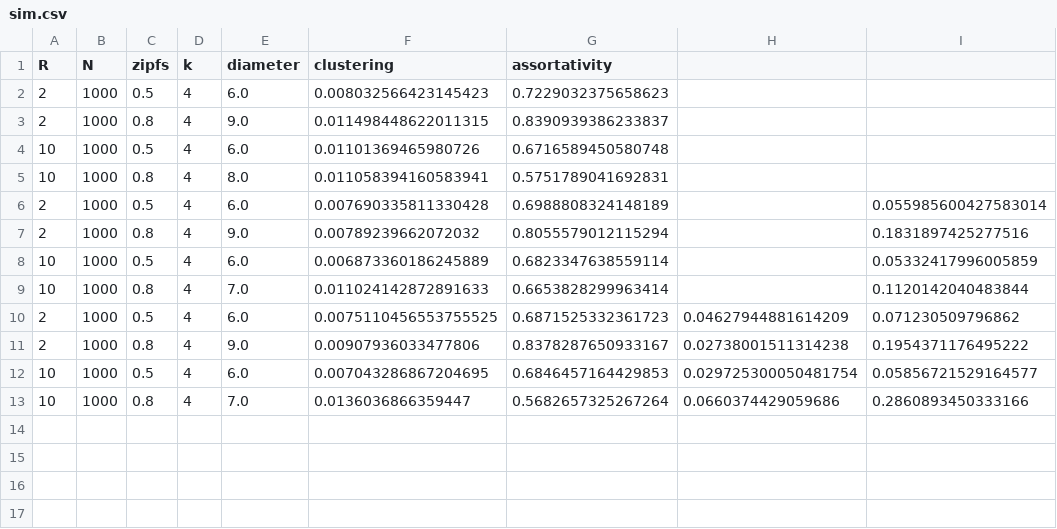
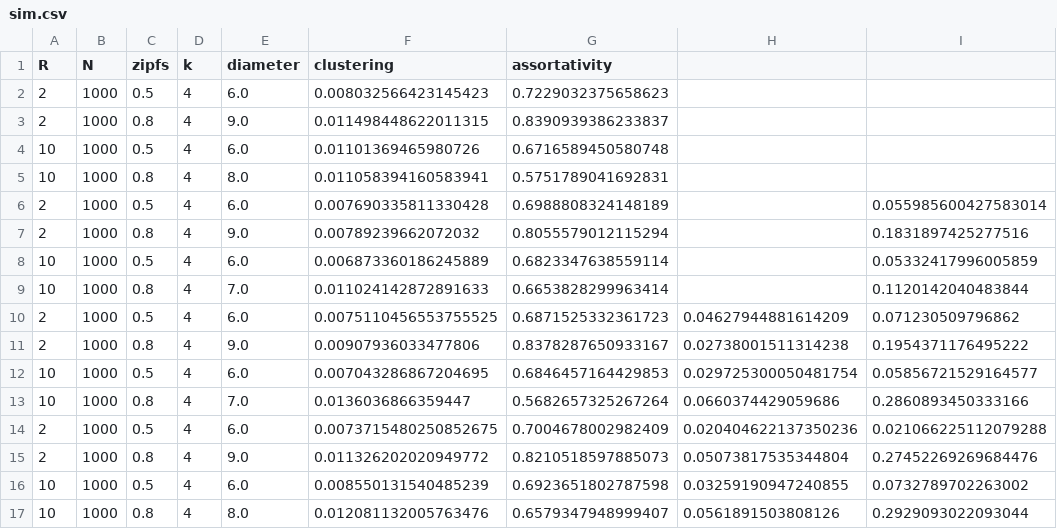
Before and after one commit to GoeunUZH/IOTA_p2p_PySPG, a CSV file: sim.csv, drawn as a sheet; the diff names each change by its address in the sheet, - before the commit and + after, or states it on an @@ line.

```diff
--- a/sim.csv
+++ b/sim.csv
+row 14: 2 | 1000 | 0.5 | 4 | 6.0 | 0.0073715480250852675 | 0.7004678002982409 | 0.020404622137350236 | 0.021066225112079288
+row 15: 2 | 1000 | 0.8 | 4 | 9.0 | 0.011326202020949772 | 0.8210518597885073 | 0.05073817535344804 | 0.27452269269684476
+row 16: 10 | 1000 | 0.5 | 4 | 6.0 | 0.008550131540485239 | 0.6923651802787598 | 0.03259190947240855 | 0.0732789702263002
+row 17: 10 | 1000 | 0.8 | 4 | 8.0 | 0.012081132005763476 | 0.6579347948999407 | 0.0561891503808126 | 0.2929093022093044
```
Also changed, not shown: 2 other files.
